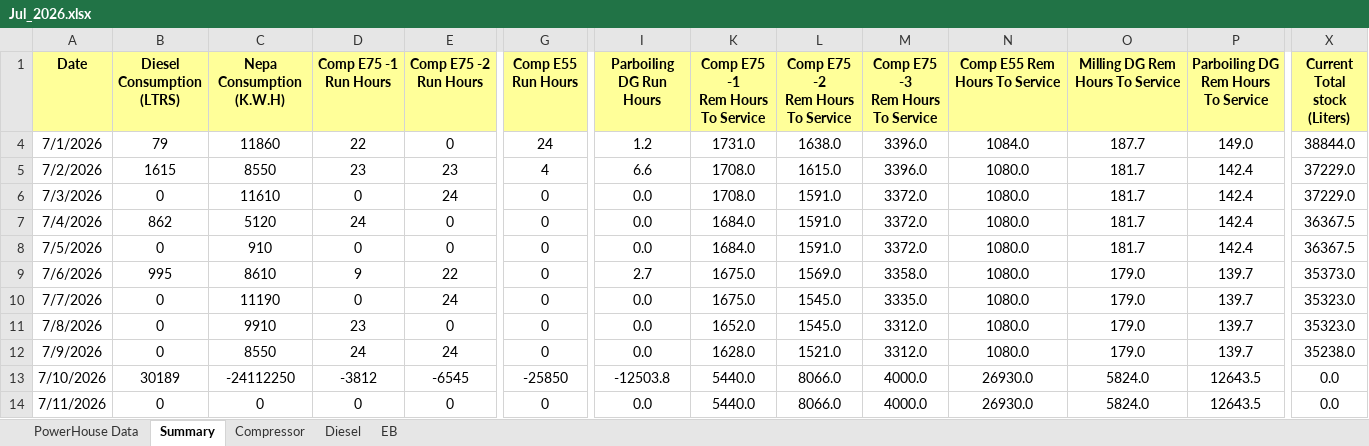
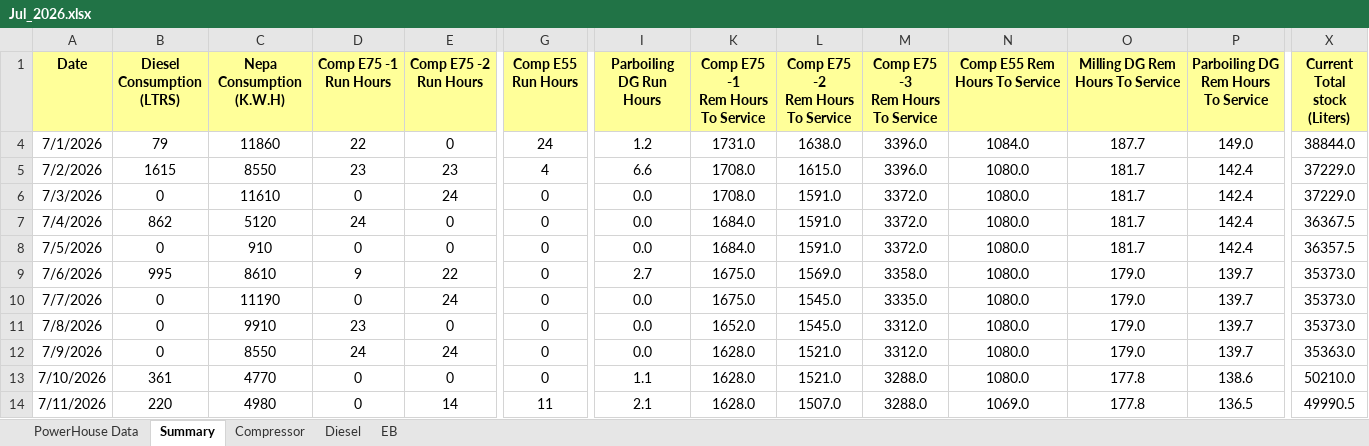
Before and after one commit to punithbtv-pixel/mis, an Excel workbook: data/Jul_2026.xlsx, sheet Summary, drawn as a sheet; only a part is shown, gaps mark what is left out; values as stored, in another font and other column widths than the file's, no borders; table styles not drawn; the diff covers the shown part only; the diff names each change by its address in the sheet, - before the commit and + after, or states it on an @@ line.

```diff
--- a/data/Jul_2026.xlsx (sheet Summary)
+++ b/data/Jul_2026.xlsx (sheet Summary)
-X8 (Current Total stock (Liters)): 36367.5
+X8 (Current Total stock (Liters)): 36357.5
-X10:X11 (Current Total stock (Liters)): 35323.0
+X10:X11 (Current Total stock (Liters)): 35373.0
-X12 (Current Total stock (Liters)): 35238.0
+X12 (Current Total stock (Liters)): 35363.0
-B13 (Diesel Consumption (LTRS)): 30189
+B13 (Diesel Consumption (LTRS)): 361
-C13 (Nepa Consumption (K.W.H)): -24112250
+C13 (Nepa Consumption (K.W.H)): 4770
-D13 (Comp E75 -1 Run Hours): -3812
+D13 (Comp E75 -1 Run Hours): 0
-E13 (Comp E75 -2 Run Hours): -6545
+E13 (Comp E75 -2 Run Hours): 0
-G13 (Comp E55 Run Hours): -25850
+G13 (Comp E55 Run Hours): 0
-I13 (Parboiling DG Run Hours): -12503.8
+I13 (Parboiling DG Run Hours): 1.1
-K13:K14 (Comp E75 -1 Rem Hours To Service): 5440.0
+K13:K14 (Comp E75 -1 Rem Hours To Service): 1628.0
-L13 (Comp E75 -2 Rem Hours To Service): 8066.0
+L13 (Comp E75 -2 Rem Hours To Service): 1521.0
-M13:M14 (Comp E75 -3 Rem Hours To Service): 4000.0
+M13:M14 (Comp E75 -3 Rem Hours To Service): 3288.0
-N13 (Comp E55 Rem Hours To Service): 26930.0
+N13 (Comp E55 Rem Hours To Service): 1080.0
-O13:O14 (Milling DG Rem Hours To Service): 5824.0
+O13:O14 (Milling DG Rem Hours To Service): 177.8
-P13: 12643.5
+P13: 138.6
-X13 (Current Total stock (Liters)): 0.0
+X13 (Current Total stock (Liters)): 50210.0
-B14 (Diesel Consumption (LTRS)): 0
+B14 (Diesel Consumption (LTRS)): 220
-C14 (Nepa Consumption (K.W.H)): 0
+C14 (Nepa Consumption (K.W.H)): 4980
-E14 (Comp E75 -2 Run Hours): 0
+E14 (Comp E75 -2 Run Hours): 14
-G14 (Comp E55 Run Hours): 0
+G14 (Comp E55 Run Hours): 11
-I14 (Parboiling DG Run Hours): 0.0
+I14 (Parboiling DG Run Hours): 2.1
-L14 (Comp E75 -2 Rem Hours To Service): 8066.0
+L14 (Comp E75 -2 Rem Hours To Service): 1507.0
-N14 (Comp E55 Rem Hours To Service): 26930.0
+N14 (Comp E55 Rem Hours To Service): 1069.0
-P14: 12643.5
+P14: 136.5
-X14 (Current Total stock (Liters)): 0.0
+X14 (Current Total stock (Liters)): 49990.5
```
Also changed, not shown: 2 added rows, 1 removed row, 240 edited cells and cell formats elsewhere in this sheet, sheet Diesel, sheet PowerHouse Data, sheet Compressor, sheet EB, formulas that keep their value, hidden cells, 7 other files.
